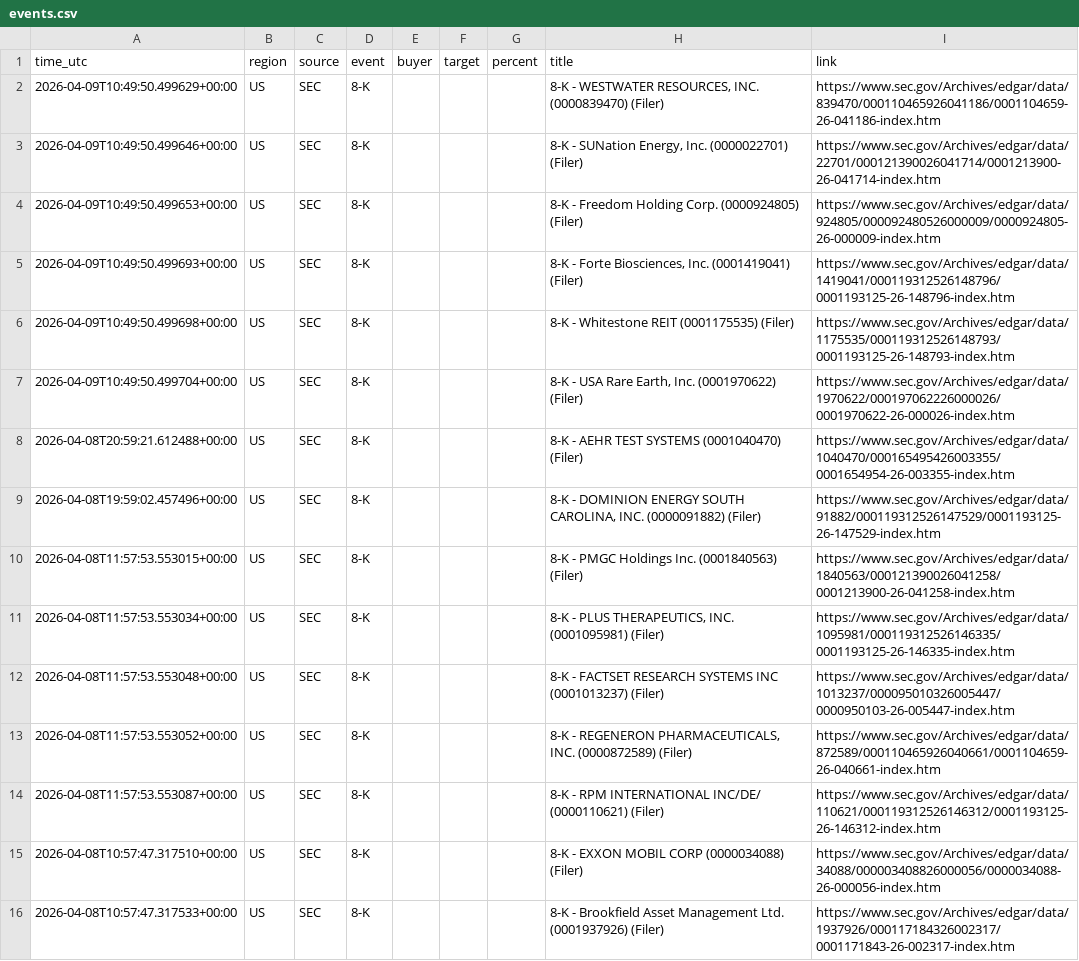
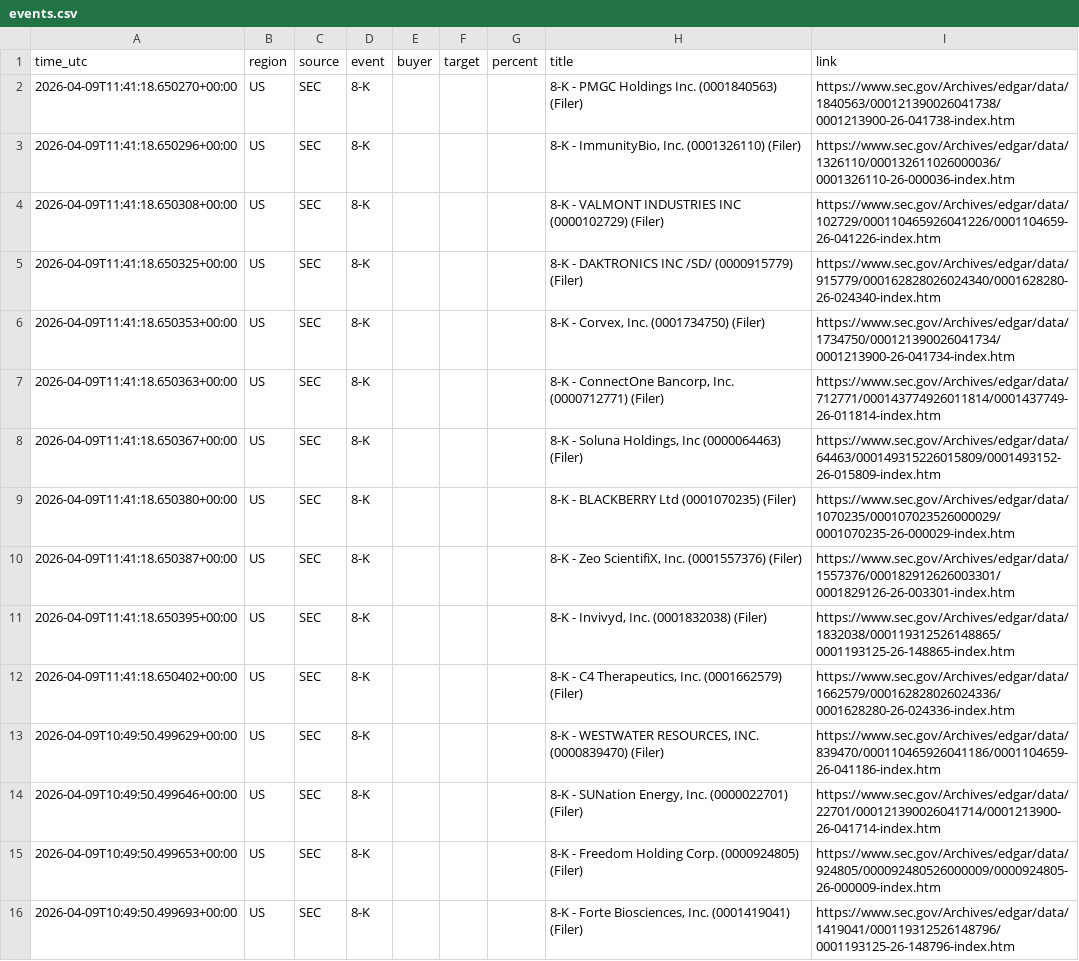
Before and after one commit to 495m5mghnv-arch/StakeWatch-, a CSV file: docs/events.csv, drawn as a sheet; only a part is shown; the shorter side is filled out with more unchanged rows.

Commit message:
Update SEC data

```diff
--- a/docs/events.csv
+++ b/docs/events.csv
@@ -1,2 +1,13 @@
 time_utc,region,source,event,buyer,target,percent,title,link
+2026-04-09T11:41:18.650270+00:00,US,SEC,8-K,,,,8-K - PMGC Holdings Inc. (0001840563) (Filer),https://www.sec.gov/Archives/edgar/data/1840563/000121390026041738/0001213900-26-041738-index.htm
+2026-04-09T11:41:18.650296+00:00,US,SEC,8-K,,,,"8-K - ImmunityBio, Inc. (0001326110) (Filer)",https://www.sec.gov/Archives/edgar/data/1326110/000132611026000036/0001326110-26-000036-index.htm
+2026-04-09T11:41:18.650308+00:00,US,SEC,8-K,,,,8-K - VALMONT INDUSTRIES INC (0000102729) (Filer),https://www.sec.gov/Archives/edgar/data/102729/000110465926041226/0001104659-26-041226-index.htm
+2026-04-09T11:41:18.650325+00:00,US,SEC,8-K,,,,8-K - DAKTRONICS INC /SD/ (0000915779) (Filer),https://www.sec.gov/Archives/edgar/data/915779/000162828026024340/0001628280-26-024340-index.htm
+2026-04-09T11:41:18.650353+00:00,US,SEC,8-K,,,,"8-K - Corvex, Inc. (0001734750) (Filer)",https://www.sec.gov/Archives/edgar/data/1734750/000121390026041734/0001213900-26-041734-index.htm
+2026-04-09T11:41:18.650363+00:00,US,SEC,8-K,,,,"8-K - ConnectOne Bancorp, Inc. (0000712771) (Filer)",https://www.sec.gov/Archives/edgar/data/712771/000143774926011814/0001437749-26-011814-index.htm
+2026-04-09T11:41:18.650367+00:00,US,SEC,8-K,,,,"8-K - Soluna Holdings, Inc (0000064463) (Filer)",https://www.sec.gov/Archives/edgar/data/64463/000149315226015809/0001493152-26-015809-index.htm
+2026-04-09T11:41:18.650380+00:00,US,SEC,8-K,,,,8-K - BLACKBERRY Ltd (0001070235) (Filer),https://www.sec.gov/Archives/edgar/data/1070235/000107023526000029/0001070235-26-000029-index.htm
+2026-04-09T11:41:18.650387+00:00,US,SEC,8-K,,,,"8-K - Zeo ScientifiX, Inc. (0001557376) (Filer)",https://www.sec.gov/Archives/edgar/data/1557376/000182912626003301/0001829126-26-003301-index.htm
+2026-04-09T11:41:18.650395+00:00,US,SEC,8-K,,,,"8-K - Invivyd, Inc. (0001832038) (Filer)",https://www.sec.gov/Archives/edgar/data/1832038/000119312526148865/0001193125-26-148865-index.htm
+2026-04-09T11:41:18.650402+00:00,US,SEC,8-K,,,,"8-K - C4 Therapeutics, Inc. (0001662579) (Filer)",https://www.sec.gov/Archives/edgar/data/1662579/000162828026024336/0001628280-26-024336-index.htm
 2026-04-09T10:49:50.499629+00:00,US,SEC,8-K,,,,"8-K - WESTWATER RESOURCES, INC. (0000839470) (Filer)",https://www.sec.gov/Archives/edgar/data/839470/000110465926041186/0001104659-26-041186-index.htm
```
Also changed, not shown: events.csv, 3 other files.
